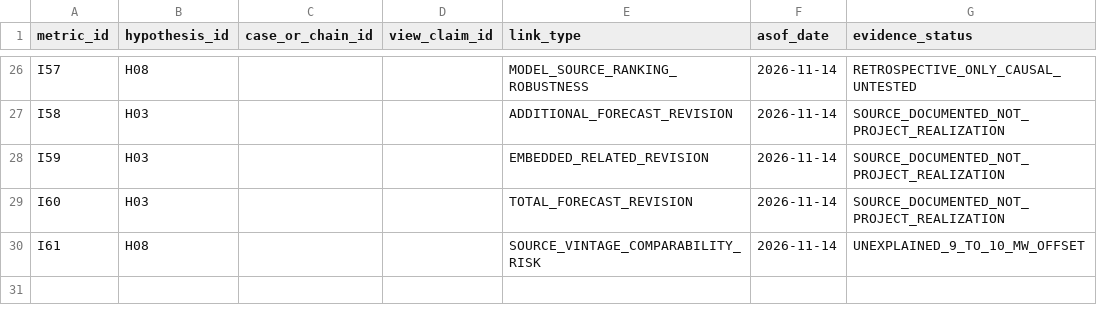
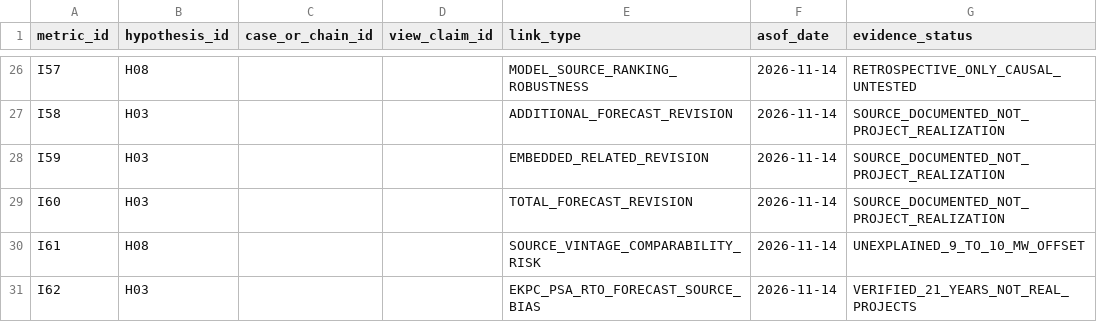
Before and after one commit to fweiger/AI_book, a CSV file: topics/us-2026-midterms-policy-ai-2029/metrics/linkages.csv, drawn as a sheet; only a part is shown, gaps mark what is left out; the diff names each change by its address in the sheet, - before the commit and + after, or states it on an @@ line.

```diff
--- a/topics/us-2026-midterms-policy-ai-2029/metrics/linkages.csv
+++ b/topics/us-2026-midterms-policy-ai-2029/metrics/linkages.csv
+row 31: I62 | H03 |  |  | EKPC_PSA_RTO_FORECAST_SOURCE_BIAS | 2026-11-14 | VERIFIED_21_YEARS_NOT_REAL_PROJECTS
```
Also changed, not shown: topics/us-2026-midterms-policy-ai-2029/data/evidence_events.csv, topics/us-2026-midterms-policy-ai-2029/data/h03_pjm_2026_original_vs_accuracy_rto.csv, 17 other files.
